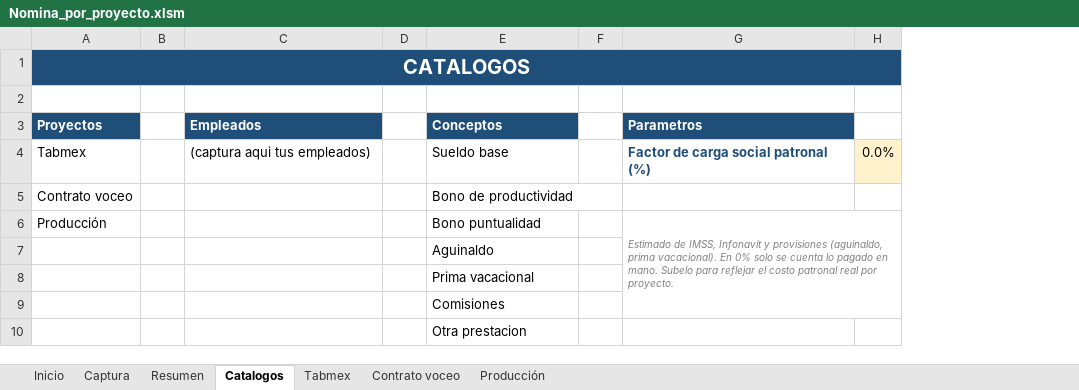
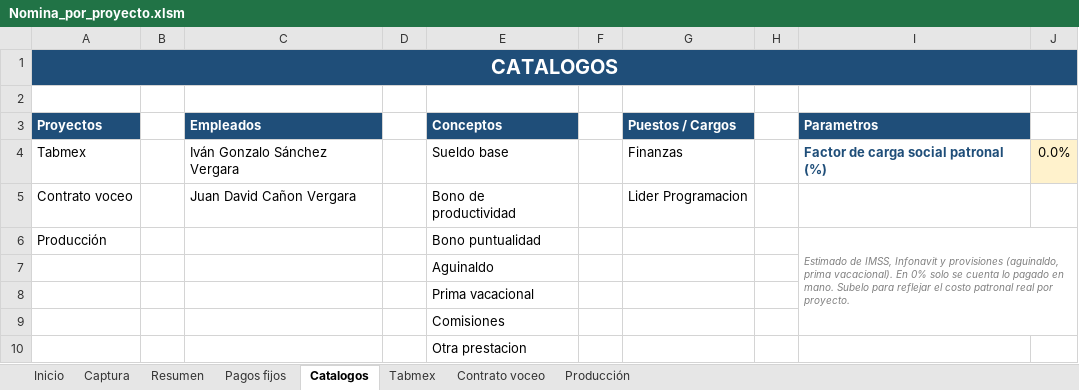
Before and after one commit to comercializadoraisv-cpu/Costos-Tabmex, an Excel workbook: Nomina_por_proyecto.xlsm, sheet Catalogos, drawn as a sheet; values as stored, in another font and other column widths than the file's, no borders; addresses are those after the commit; the diff names each change by its address in the sheet, - before the commit and + after, or states it on an @@ line.

```diff
--- a/Nomina_por_proyecto.xlsm (sheet Catalogos)
+++ b/Nomina_por_proyecto.xlsm (sheet Catalogos)
+sheet tab: Pagos fijos
+column G (Puestos / Cargos), rows 4-5: Finanzas | Lider Programacion
+column H, empty
-B1:F1 fill: none
+B1:F1 fill: #1F4E79
-I1:J1 fill: none
+I1:J1 fill: #1F4E79
-C4 (Empleados): (captura aqui tus empleados)
+C4 (Empleados): Iván Gonzalo Sánchez Vergara
-C5 (Empleados): (empty)
+C5 (Empleados): Juan David Cañon Vergara
```
Also changed, not shown: sheet Resumen, sheet Contrato voceo, sheet Tabmex, sheet Producción, sheet Captura, sheet Inicio, charts or pictures, 3 other files.
